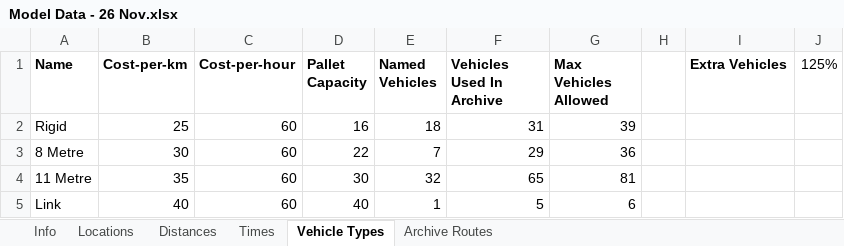
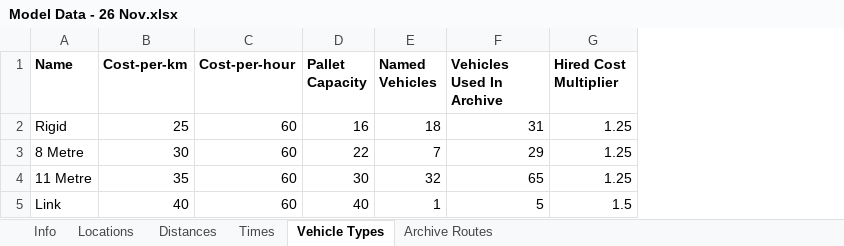
Before and after one commit to Greatmar2/VRP-Case-Study, an Excel workbook: vrp_dss/Model Data - 26 Nov.xlsx, sheet Vehicle Types, drawn as a sheet; values as stored, in another font and other column widths than the file's, no borders; removed rows and columns are numbered as before the commit, all else as after; the diff names each change by its address in the sheet, - before the commit and + after, or states it on an @@ line.

```diff
--- a/vrp_dss/Model Data - 26 Nov.xlsx (sheet Vehicle Types)
+++ b/vrp_dss/Model Data - 26 Nov.xlsx (sheet Vehicle Types)
-column G (Max Vehicles Allowed), rows 2-5: 39 | 36 | 81 | 6
-column H, empty
-column I (Extra Vehicles), empty
-column J (125%), empty
+column G (Hired Cost Multiplier), rows 2-5: 1.25 | 1.25 | 1.25 | 1.5
```
Also changed, not shown: sheet Locations, sheet Info, sheet Archive Routes, vrp_dss/Model Data - 30 Oct.xlsx, vrp_dss/Model Data - 7 Oct.xlsx, 3 other files.
